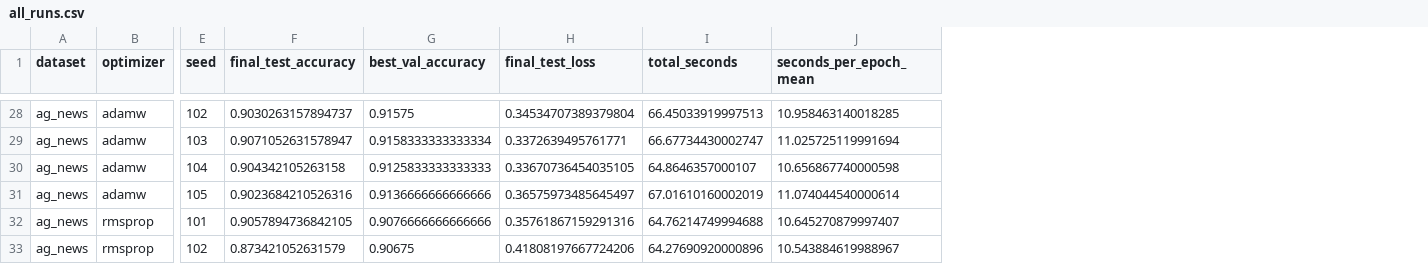
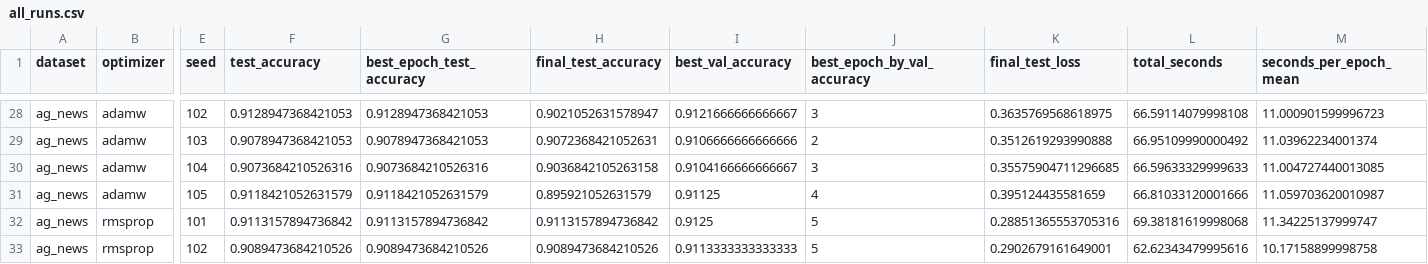
Before and after one commit to sena1818/imdb-nlp-optimizer-reproducibility, a CSV file: results/ag_news/all_runs.csv, drawn as a sheet; only a part is shown, gaps mark what is left out; addresses are those after the commit; the diff covers the shown part only; the diff names each change by its address in the sheet, - before the commit and + after, or states it on an @@ line.

```diff
--- a/results/ag_news/all_runs.csv
+++ b/results/ag_news/all_runs.csv
+column F (test_accuracy), rows 28-33: 0.9128947368421053 | 0.9078947368421053 | 0.9073684210526316 | 0.9118421052631579 | 0.9113157894736842 | 0.9089473684210526
+column G (best_epoch_test_accuracy), rows 28-33: 0.9128947368421053 | 0.9078947368421053 | 0.9073684210526316 | 0.9118421052631579 | 0.9113157894736842 | 0.9089473684210526
+column J (best_epoch_by_val_accuracy), rows 28-33: 3 | 2 | 3 | 4 | 5 | 5
-H28 (final_test_accuracy): 0.9030263157894737
+H28 (final_test_accuracy): 0.9021052631578947
-I28 (best_val_accuracy): 0.91575
+I28 (best_val_accuracy): 0.9121666666666667
-K28 (final_test_loss): 0.34534707389379804
+K28 (final_test_loss): 0.3635769568618975
-L28 (total_seconds): 66.45033919997513
+L28 (total_seconds): 66.59114079998108
-M28 (seconds_per_epoch_mean): 10.958463140018285
+M28 (seconds_per_epoch_mean): 11.000901599996723
-H29 (final_test_accuracy): 0.9071052631578947
+H29 (final_test_accuracy): 0.9072368421052631
-I29 (best_val_accuracy): 0.9158333333333334
+I29 (best_val_accuracy): 0.9106666666666666
-K29 (final_test_loss): 0.3372639495761771
+K29 (final_test_loss): 0.3512619293990888
-L29 (total_seconds): 66.67734430002747
+L29 (total_seconds): 66.95109990000492
-M29 (seconds_per_epoch_mean): 11.025725119991694
+M29 (seconds_per_epoch_mean): 11.03962234001374
-H30 (final_test_accuracy): 0.904342105263158
+H30 (final_test_accuracy): 0.9036842105263158
-I30 (best_val_accuracy): 0.9125833333333333
+I30 (best_val_accuracy): 0.9104166666666667
-K30 (final_test_loss): 0.33670736454035105
+K30 (final_test_loss): 0.35575904711296685
-L30 (total_seconds): 64.8646357000107
+L30 (total_seconds): 66.59633329999633
-M30 (seconds_per_epoch_mean): 10.656867740000598
+M30 (seconds_per_epoch_mean): 11.004727440013085
-H31 (final_test_accuracy): 0.9023684210526316
+H31 (final_test_accuracy): 0.895921052631579
-I31 (best_val_accuracy): 0.9136666666666666
+I31 (best_val_accuracy): 0.91125
-K31 (final_test_loss): 0.36575973485645497
+K31 (final_test_loss): 0.395124435581659
-L31 (total_seconds): 67.01610160002019
+L31 (total_seconds): 66.81033120001666
-M31 (seconds_per_epoch_mean): 11.074044540000614
+M31 (seconds_per_epoch_mean): 11.059703620010987
-H32 (final_test_accuracy): 0.9057894736842105
+H32 (final_test_accuracy): 0.9113157894736842
-I32 (best_val_accuracy): 0.9076666666666666
+I32 (best_val_accuracy): 0.9125
-K32 (final_test_loss): 0.35761867159291316
+K32 (final_test_loss): 0.28851365553705316
-L32 (total_seconds): 64.76214749994688
+L32 (total_seconds): 69.38181619998068
-M32 (seconds_per_epoch_mean): 10.645270879997407
+M32 (seconds_per_epoch_mean): 11.34225137999747
-H33 (final_test_accuracy): 0.873421052631579
+H33 (final_test_accuracy): 0.9089473684210526
-I33 (best_val_accuracy): 0.90675
+I33 (best_val_accuracy): 0.9113333333333333
-K33 (final_test_loss): 0.41808197667724206
+K33 (final_test_loss): 0.2902679161649001
-L33 (total_seconds): 64.27690920000896
+L33 (total_seconds): 62.62343479995616
-M33 (seconds_per_epoch_mean): 10.543884619988967
+M33 (seconds_per_epoch_mean): 10.17158899998758
```
Also changed, not shown: 70 edited cells elsewhere in this file, results/ag_news/random_search_trials.csv, results/ag_news/small_tuned_rerun_summaries.csv, 18 other files.
